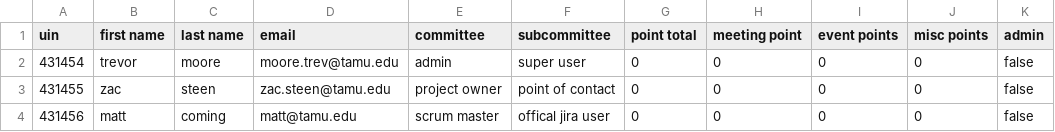
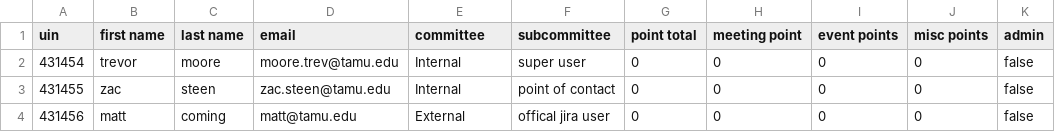
Before and after one commit to zsteen13/EH_ExComm_Participation_Tracker, a CSV file: spec/data/bulk_add_users_correct.csv, drawn as a sheet.

Commit message:
committee/subcommittee logic

```diff
--- a/spec/data/bulk_add_users_correct.csv
+++ b/spec/data/bulk_add_users_correct.csv
@@ -1,4 +1,4 @@
 uin,first name,last name,email,committee,subcommittee,point total,meeting point,event points,misc points,admin
-431454,trevor,moore,moore.trev@tamu.edu,admin,super user,0,0,0,0,false
-431455,zac,steen,zac.steen@tamu.edu,project owner,point of contact,0,0,0,0,false
-431456,matt,coming,matt@tamu.edu,scrum master,offical jira user,0,0,0,0,false
+431454,trevor,moore,moore.trev@tamu.edu,Internal,super user,0,0,0,0,false
+431455,zac,steen,zac.steen@tamu.edu,Internal,point of contact,0,0,0,0,false
+431456,matt,coming,matt@tamu.edu,External,offical jira user,0,0,0,0,false
```
Also changed, not shown: 19 other files.
